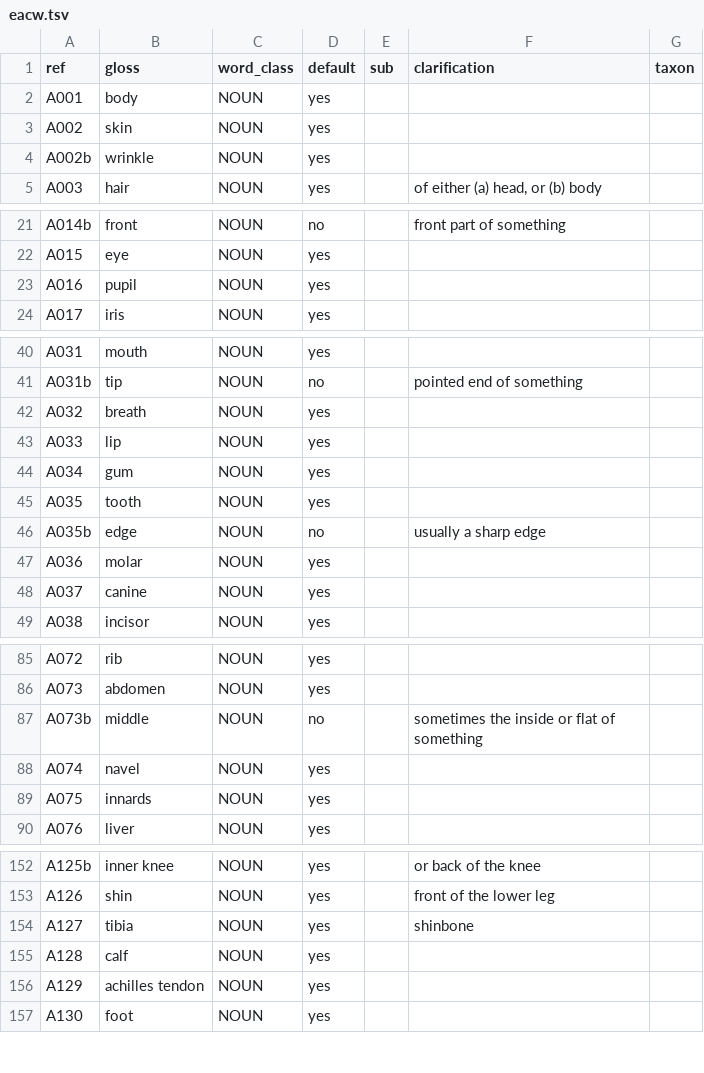
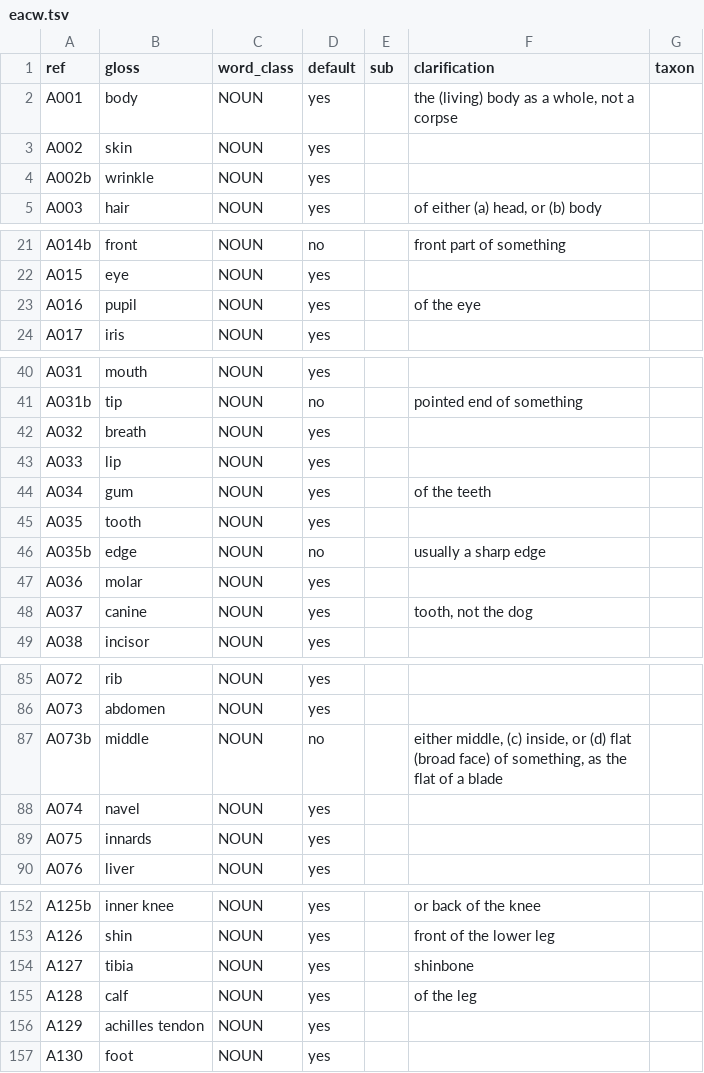
Before and after one commit to smojos/EACW, a TSV file: eacw.tsv, drawn as a sheet; only a part is shown, gaps mark what is left out.

```diff
--- a/eacw.tsv
+++ b/eacw.tsv
@@ -1,3 +1,3 @@
 ref	gloss	word_class	default	sub	clarification	taxon
-A001	body	NOUN	yes			
+A001	body	NOUN	yes		the (living) body as a whole, not a corpse	
 A002	skin	NOUN	yes			
@@ -22,3 +22,3 @@ A014b	front	NOUN	no		front part of something
 A015	eye	NOUN	yes			
-A016	pupil	NOUN	yes			
+A016	pupil	NOUN	yes		of the eye	
 A017	iris	NOUN	yes			
@@ -43,3 +43,3 @@ A032	breath	NOUN	yes
 A033	lip	NOUN	yes			
-A034	gum	NOUN	yes			
+A034	gum	NOUN	yes		of the teeth	
 A035	tooth	NOUN	yes			
@@ -47,3 +47,3 @@ A035b	edge	NOUN	no		usually a sharp edge
 A036	molar	NOUN	yes			
-A037	canine	NOUN	yes			
+A037	canine	NOUN	yes		tooth, not the dog	
 A038	incisor	NOUN	yes			
@@ -86,3 +86,3 @@ A072	rib	NOUN	yes
 A073	abdomen	NOUN	yes			
-A073b	middle	NOUN	no		sometimes the inside or flat of something	
+A073b	middle	NOUN	no		either middle, (c) inside, or (d) flat (broad face) of something, as the flat of a blade	
 A074	navel	NOUN	yes			
@@ -154,3 +154,3 @@ A126	shin	NOUN	yes		front of the lower leg
 A127	tibia	NOUN	yes		shinbone	
-A128	calf	NOUN	yes			
+A128	calf	NOUN	yes		of the leg	
 A129	achilles tendon	NOUN	yes			
```
Also changed, not shown: glosses/arb.tsv, 1 other file.
